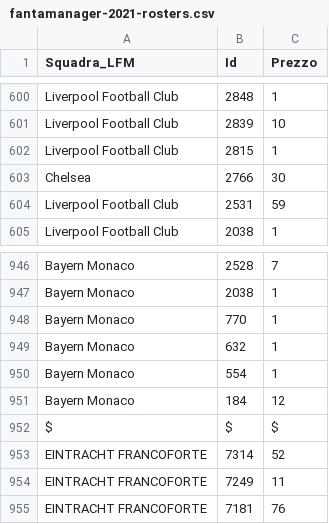
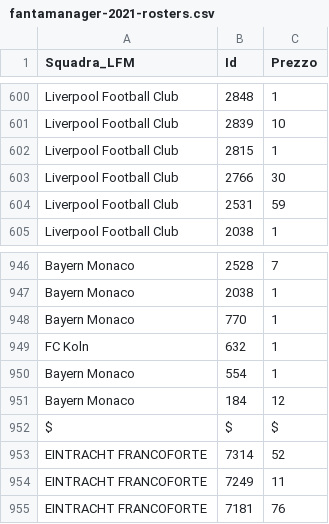
Before and after one commit to boo99ooq/LFM, a CSV file: fantamanager-2021-rosters.csv, drawn as a sheet; only a part is shown, gaps mark what is left out.

Commit message:
Trasferimento Zaccagni

```diff
--- a/fantamanager-2021-rosters.csv
+++ b/fantamanager-2021-rosters.csv
@@ -602,3 +602,3 @@ Liverpool Football Club,2839,10
 Liverpool Football Club,2815,1
-Chelsea,2766,30
+Liverpool Football Club,2766,30
 Liverpool Football Club,2531,59
@@ -948,3 +948,3 @@ Bayern Monaco,2038,1
 Bayern Monaco,770,1
-Bayern Monaco,632,1
+FC Koln,632,1
 Bayern Monaco,554,1
```
